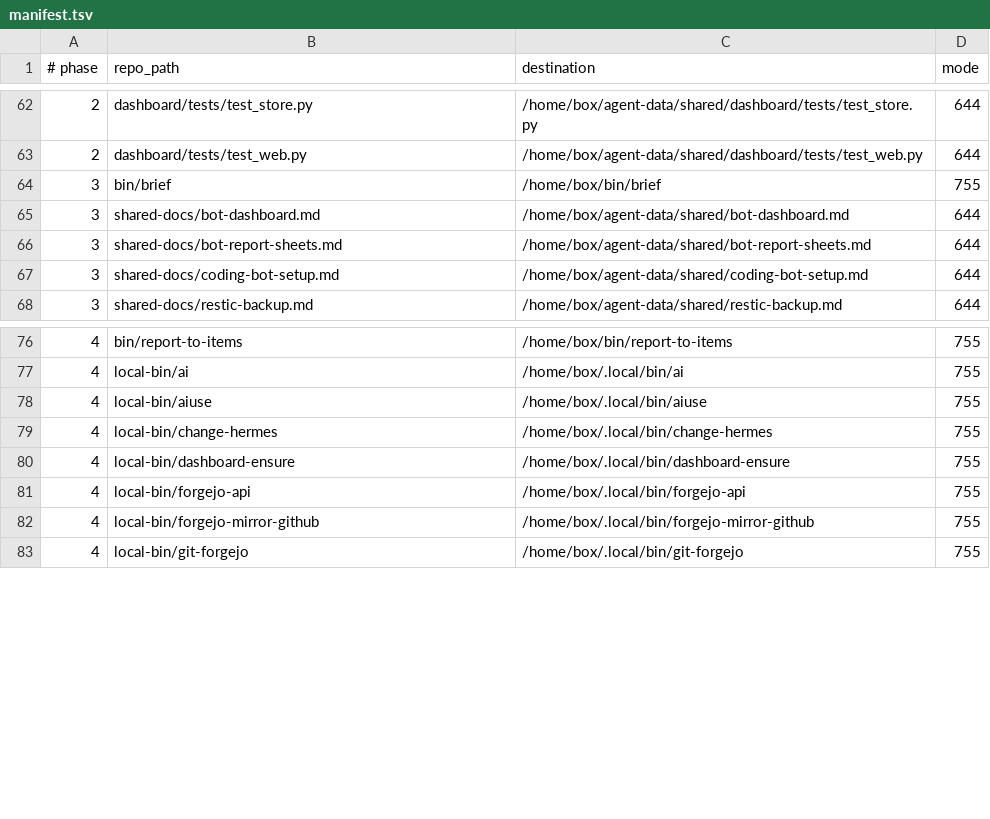
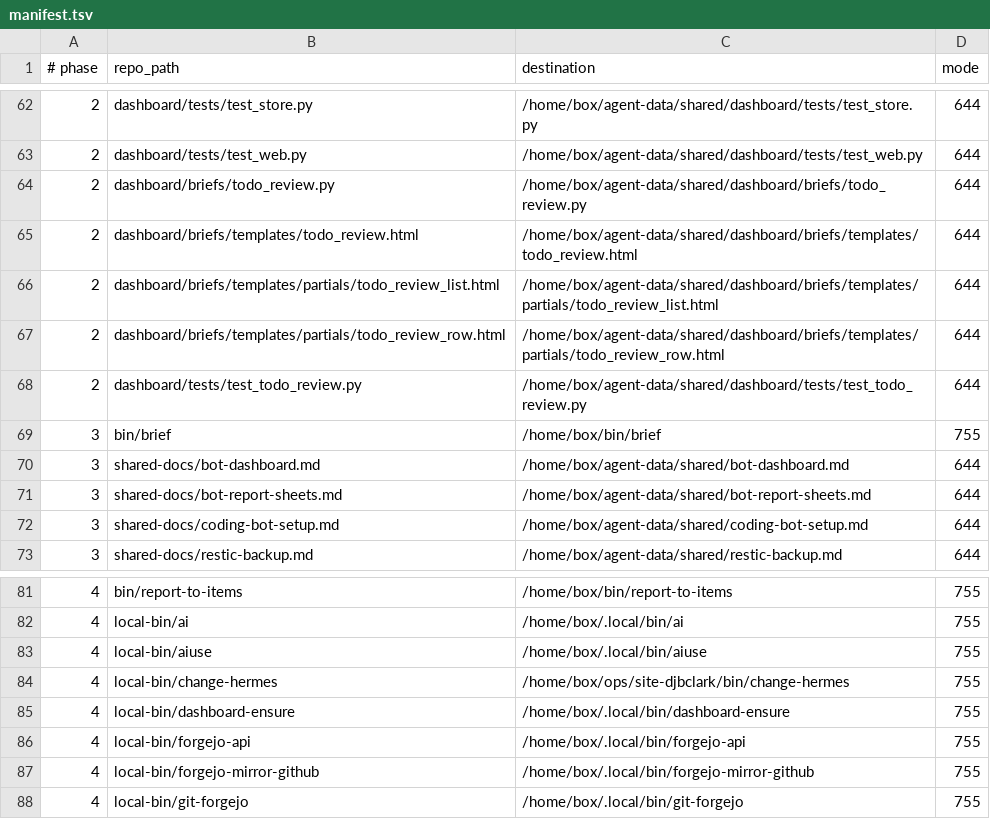
Before and after one commit to djbclark/bot-briefs, a TSV file: config/manifest.tsv, drawn as a sheet; only a part is shown, gaps mark what is left out.

Commit message:
Weekly update 2026-11-09: todo review page, Saner retirement, acp-run slim-down; re-scrub PR #3 files
- Dashboard: local-only /todo-review page (todo_review.py, templates, partials, tests), schema in db.py,
  nav link, route registered in web.py on top of the Nix packaging changes. Owners, default mail account
  and export dir are host config (BRIEFS_TODO_REVIEW_* or [todo_review] in the runtime TOML).
  Review links go through todo_safe_url (test_hardening safe_url rule).
- Saner/Shortwave retired: wd-saner is a no-op, monit stanza removed, cos-gather marks both sources retired,
  watchdogs.md updated.
- acp-run: port the upstream slim-down (removed agents and failover hooks); keep the public secret env filter.
- change-hermes moved to the site-config repo: manifest now tracks that path (content unchanged).
- Re-scrub: PR #3 reintroduced personal names, senders and host names in cleanup.py, cli.py, importer.py,
  parse.py, syncapi.py, mirror.py, wake.py, three templates and docs/nix-deployment.md; restored the
  placeholder wording while keeping the packaging changes.

```diff
--- a/config/manifest.tsv
+++ b/config/manifest.tsv
@@ -63,2 +63,7 @@
 2	dashboard/tests/test_web.py	/home/box/agent-data/shared/dashboard/tests/test_web.py	644
+2	dashboard/briefs/todo_review.py	/home/box/agent-data/shared/dashboard/briefs/todo_review.py	644
+2	dashboard/briefs/templates/todo_review.html	/home/box/agent-data/shared/dashboard/briefs/templates/todo_review.html	644
+2	dashboard/briefs/templates/partials/todo_review_list.html	/home/box/agent-data/shared/dashboard/briefs/templates/partials/todo_review_list.html	644
+2	dashboard/briefs/templates/partials/todo_review_row.html	/home/box/agent-data/shared/dashboard/briefs/templates/partials/todo_review_row.html	644
+2	dashboard/tests/test_todo_review.py	/home/box/agent-data/shared/dashboard/tests/test_todo_review.py	644
 3	bin/brief	/home/box/bin/brief	755
@@ -78,3 +83,3 @@
 4	local-bin/aiuse	/home/box/.local/bin/aiuse	755
-4	local-bin/change-hermes	/home/box/.local/bin/change-hermes	755
+4	local-bin/change-hermes	/home/box/ops/site-djbclark/bin/change-hermes	755
 4	local-bin/dashboard-ensure	/home/box/.local/bin/dashboard-ensure	755
```
Also changed, not shown: 26 other files.
